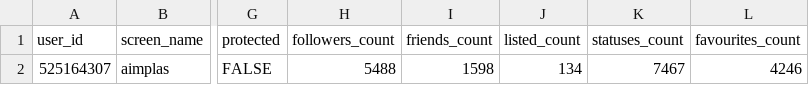
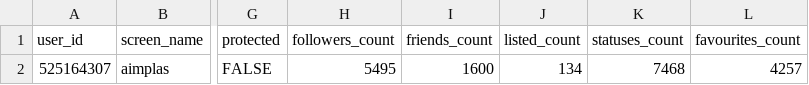
Before and after one commit to dicesAimplas/tw_dices, a CSV file: data_output/aimplas_data.csv, drawn as a sheet; only a part is shown, gaps mark what is left out; the diff names each change by its address in the sheet, - before the commit and + after, or states it on an @@ line.

```diff
--- a/data_output/aimplas_data.csv
+++ b/data_output/aimplas_data.csv
-H2 (followers_count): 5488
+H2 (followers_count): 5495
-I2 (friends_count): 1598
+I2 (friends_count): 1600
-K2 (statuses_count): 7467
+K2 (statuses_count): 7468
-L2 (favourites_count): 4246
+L2 (favourites_count): 4257
```
Also changed, not shown: data_output/new_followers.csv, data_output/stop_followers.csv, 2 other files.
